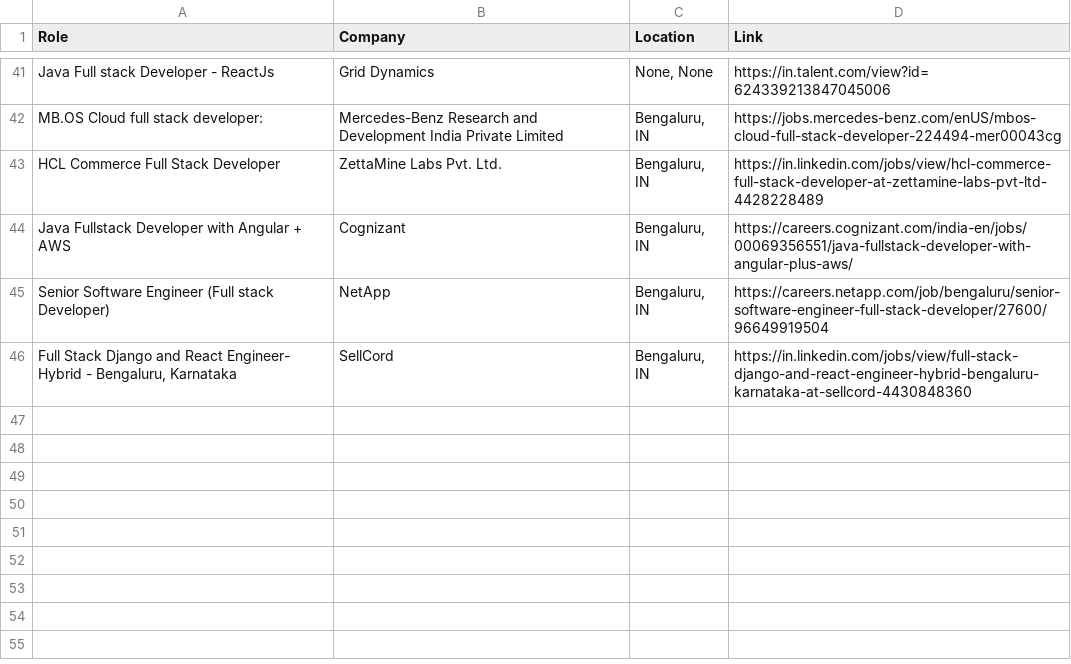
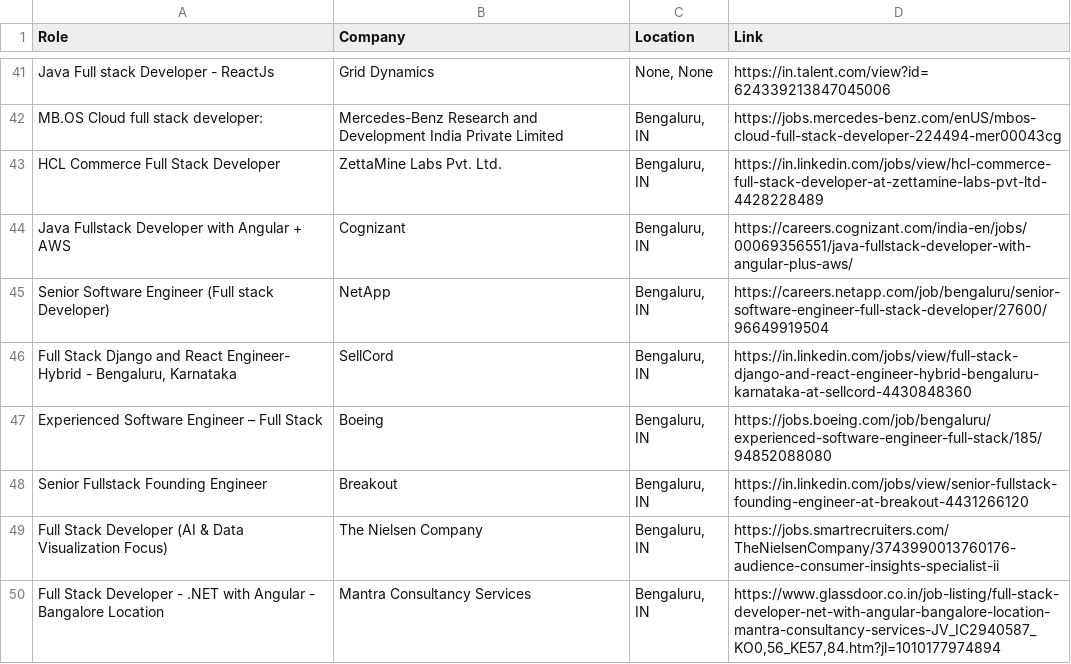
Before and after one commit to priyanshu0508/Automated-Job-Tracker-Alert, a CSV file: seen_jobs.csv, drawn as a sheet; only a part is shown, gaps mark what is left out.

```diff
--- a/seen_jobs.csv
+++ b/seen_jobs.csv
@@ -46 +46,5 @@ Senior Software Engineer (Full stack Developer),NetApp,"Bengaluru, IN",https://c
 "Full Stack Django and React Engineer- Hybrid - Bengaluru,  Karnataka",SellCord,"Bengaluru, IN",https://in.linkedin.com/jobs/view/full-stack-django-and-react-engineer-hybrid-bengaluru-karnataka-at-sellcord-4430848360
+Experienced Software Engineer – Full Stack,Boeing,"Bengaluru, IN",https://jobs.boeing.com/job/bengaluru/experienced-software-engineer-full-stack/185/94852088080
+Senior Fullstack Founding Engineer,Breakout,"Bengaluru, IN",https://in.linkedin.com/jobs/view/senior-fullstack-founding-engineer-at-breakout-4431266120
+Full Stack Developer (AI & Data Visualization Focus),The Nielsen Company,"Bengaluru, IN",https://jobs.smartrecruiters.com/TheNielsenCompany/3743990013760176-audience-consumer-insights-specialist-ii
+Full Stack Developer - .NET with Angular - Bangalore Location,Mantra Consultancy Services,"Bengaluru, IN","https://www.glassdoor.co.in/job-listing/full-stack-developer-net-with-angular-bangalore-location-mantra-consultancy-services-JV_IC2940587_KO0,56_KE57,84.htm?jl=1010177974894"
```
